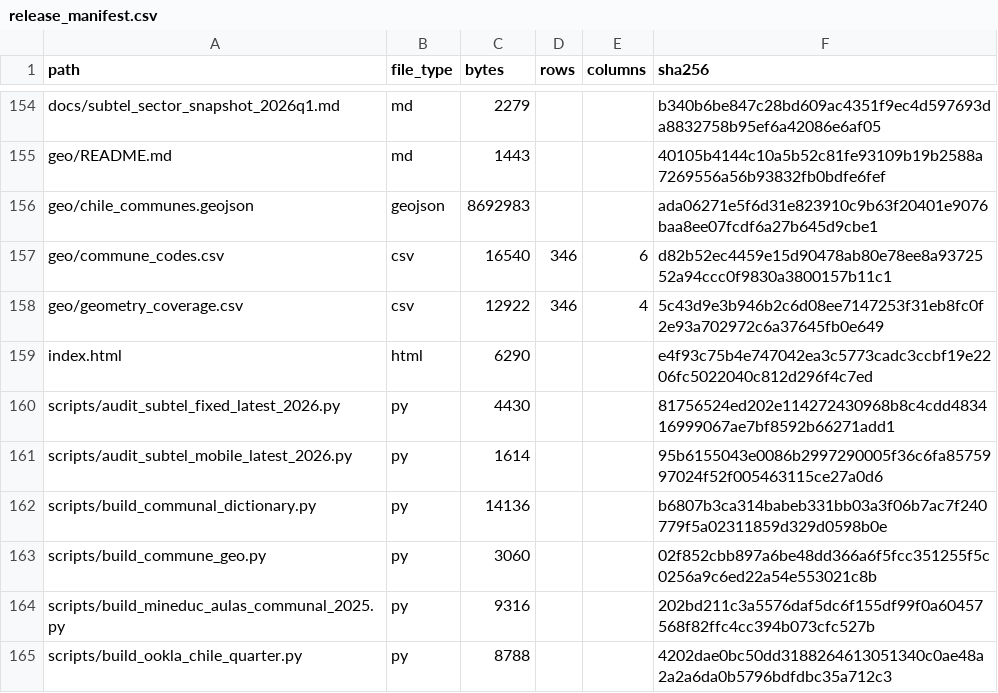
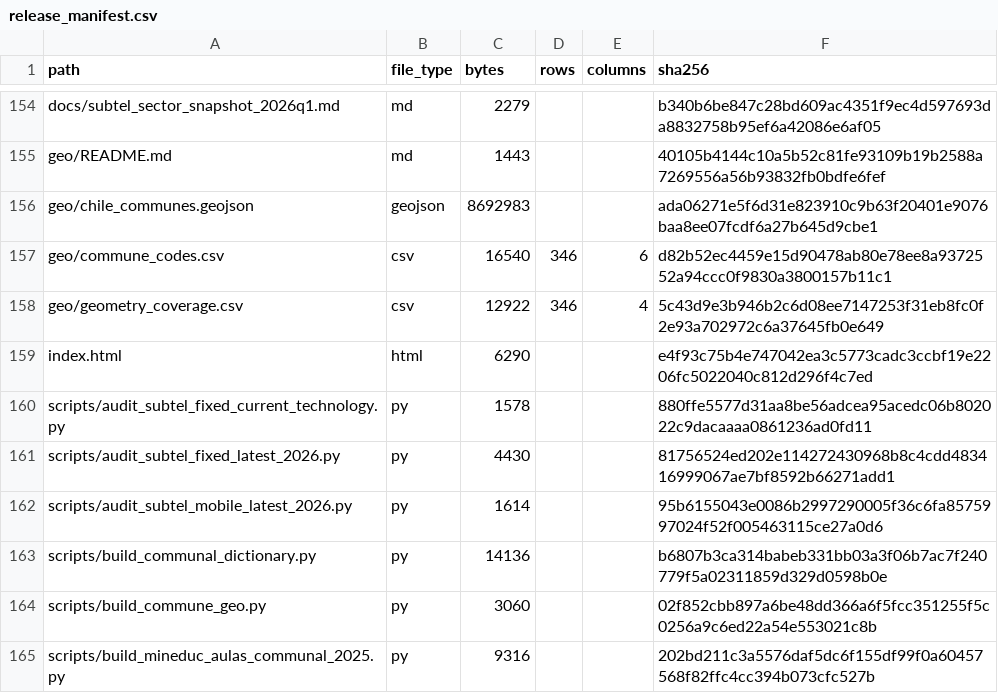
Before and after one commit to selguetagodoy/Chile-Digital-Inclusion, a CSV file: data/metadata/release_manifest.csv, drawn as a sheet; only a part is shown, gaps mark what is left out; the shorter side is filled out with more unchanged rows; the diff names each change by its address in the sheet, - before the commit and + after, or states it on an @@ line.

```diff
--- a/data/metadata/release_manifest.csv
+++ b/data/metadata/release_manifest.csv
+row 160: scripts/audit_subtel_fixed_current_technology.py | py | 1578 |  |  | 880ffe5577d31aa8be56adcea95acedc06b802022c9dacaaaa0861236ad0fd11
```
